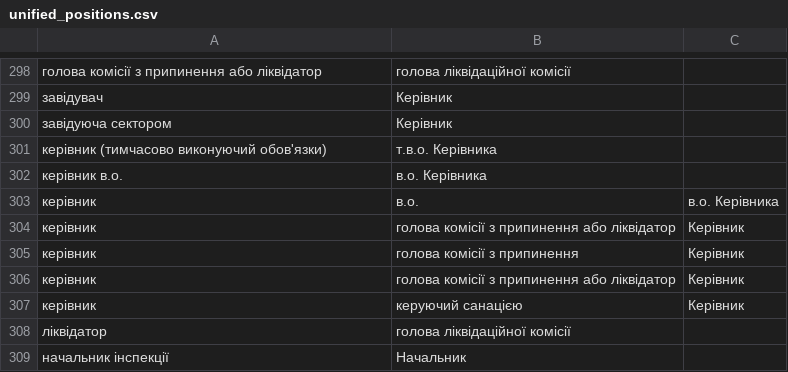
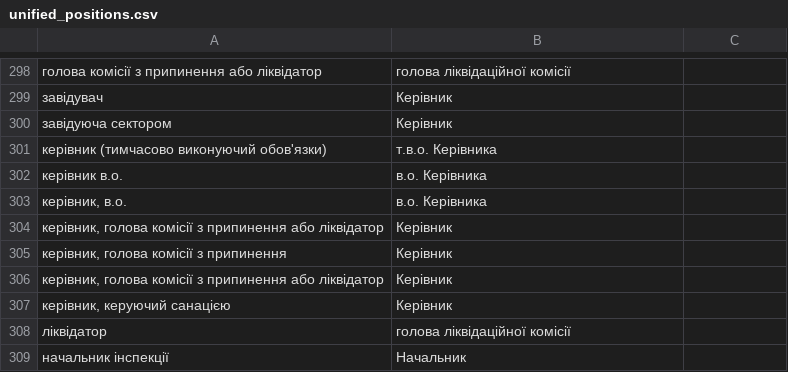
Before and after one commit to rodionvolovik/pep.org.ua, a CSV file: pepdb/core/dicts/unified_positions.csv, drawn as a sheet; only a part is shown, gaps mark what is left out.

```diff
--- a/pepdb/core/dicts/unified_positions.csv
+++ b/pepdb/core/dicts/unified_positions.csv
@@ -303,7 +303,7 @@
 керівник в.о.,в.о. Керівника
-керівник, в.о.,в.о. Керівника
-керівник,  голова комісії з припинення або ліквідатор,Керівник
-керівник, голова комісії з припинення,Керівник
-керівник, голова комісії з припинення або ліквідатор,Керівник
-керівник, керуючий санацією,Керівник
+"керівник, в.о.",в.о. Керівника
+"керівник,  голова комісії з припинення або ліквідатор",Керівник
+"керівник, голова комісії з припинення",Керівник
+"керівник, голова комісії з припинення або ліквідатор",Керівник
+"керівник, керуючий санацією",Керівник
 ліквідатор,голова ліквідаційної комісії
```
Also changed, not shown: 1 other file.
